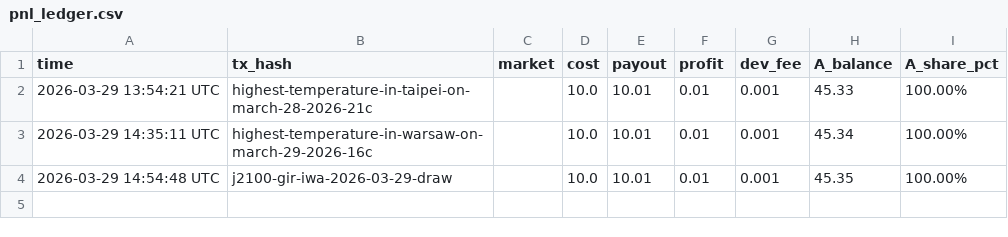
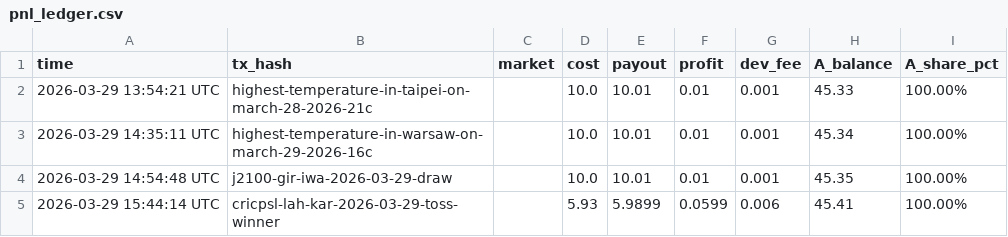
Before and after one commit to kennylin1101/uma.arb.statement, a CSV file: pnl_ledger.csv, drawn as a sheet; the diff names each change by its address in the sheet, - before the commit and + after, or states it on an @@ line.

Commit message:
claim: cricpsl-lah-kar-2026-03-29-toss-winner  +$0.0599

```diff
--- a/pnl_ledger.csv
+++ b/pnl_ledger.csv
+row 5: 2026-03-29 15:44:14 UTC | cricpsl-lah-kar-2026-03-29-toss-winner |  | 5.93 | 5.9899 | 0.0599 | 0.006 | 45.41 | 100.00%
```
Also changed, not shown: 1 other file.
